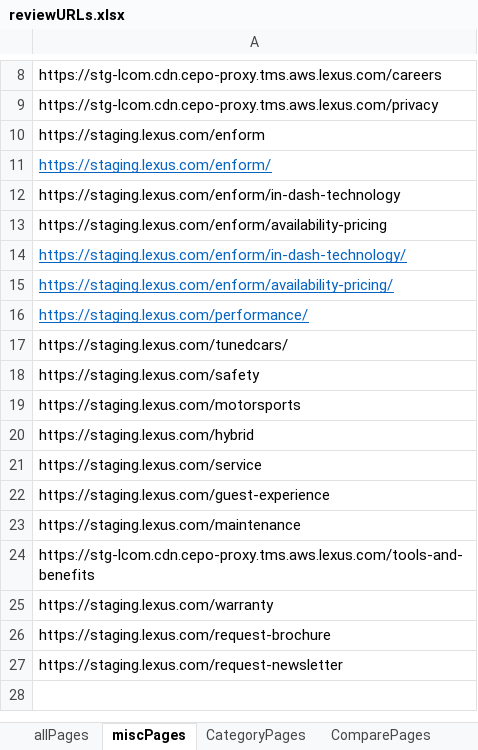
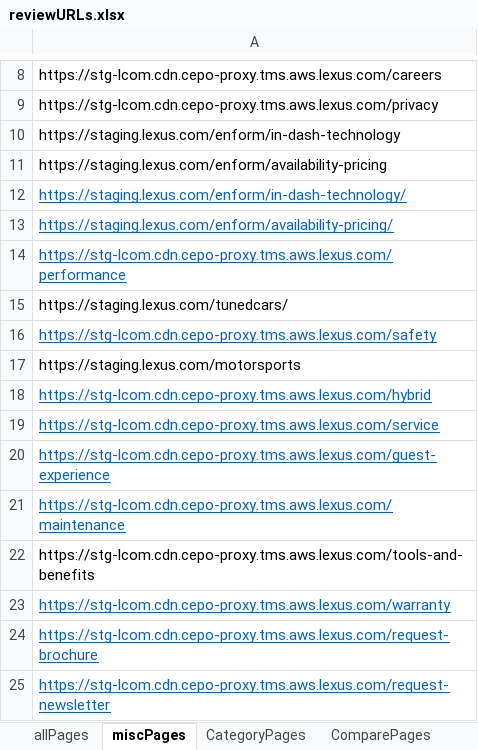
Before and after one commit to will-fregia-tm/katalon_lexc, an Excel workbook: Data Files/reviewURLs.xlsx, sheet miscPages, drawn as a sheet; only a part is shown, gaps mark what is left out; values as stored, in another font and other column widths than the file's, no borders; removed rows and columns are numbered as before the commit, all else as after; the diff names each change by its address in the sheet, - before the commit and + after, or states it on an @@ line.

```diff
--- a/Data Files/reviewURLs.xlsx (sheet miscPages)
+++ b/Data Files/reviewURLs.xlsx (sheet miscPages)
-row 10: https://staging.lexus.com/enform
-row 11: https://staging.lexus.com/enform/
-A14: https://staging.lexus.com/performance/
+A14: https://stg-lcom.cdn.cepo-proxy.tms.aws.lexus.com/performance
-A16: https://staging.lexus.com/safety
+A16: https://stg-lcom.cdn.cepo-proxy.tms.aws.lexus.com/safety
@@ A16 underline: off → on, text colour: black → #0563C1 @@
-A18: https://staging.lexus.com/hybrid
+A18: https://stg-lcom.cdn.cepo-proxy.tms.aws.lexus.com/hybrid
@@ A18:A21 underline: off → on, text colour: black → #0563C1 @@
-A19: https://staging.lexus.com/service
+A19: https://stg-lcom.cdn.cepo-proxy.tms.aws.lexus.com/service
-A20: https://staging.lexus.com/guest-experience
+A20: https://stg-lcom.cdn.cepo-proxy.tms.aws.lexus.com/guest-experience
-A21: https://staging.lexus.com/maintenance
+A21: https://stg-lcom.cdn.cepo-proxy.tms.aws.lexus.com/maintenance
-A23: https://staging.lexus.com/warranty
+A23: https://stg-lcom.cdn.cepo-proxy.tms.aws.lexus.com/warranty
@@ A23:A25 underline: off → on, text colour: black → #0563C1 @@
-A24: https://staging.lexus.com/request-brochure
+A24: https://stg-lcom.cdn.cepo-proxy.tms.aws.lexus.com/request-brochure
-A25: https://staging.lexus.com/request-newsletter
+A25: https://stg-lcom.cdn.cepo-proxy.tms.aws.lexus.com/request-newsletter
```
Also changed, not shown: 3 other files.
